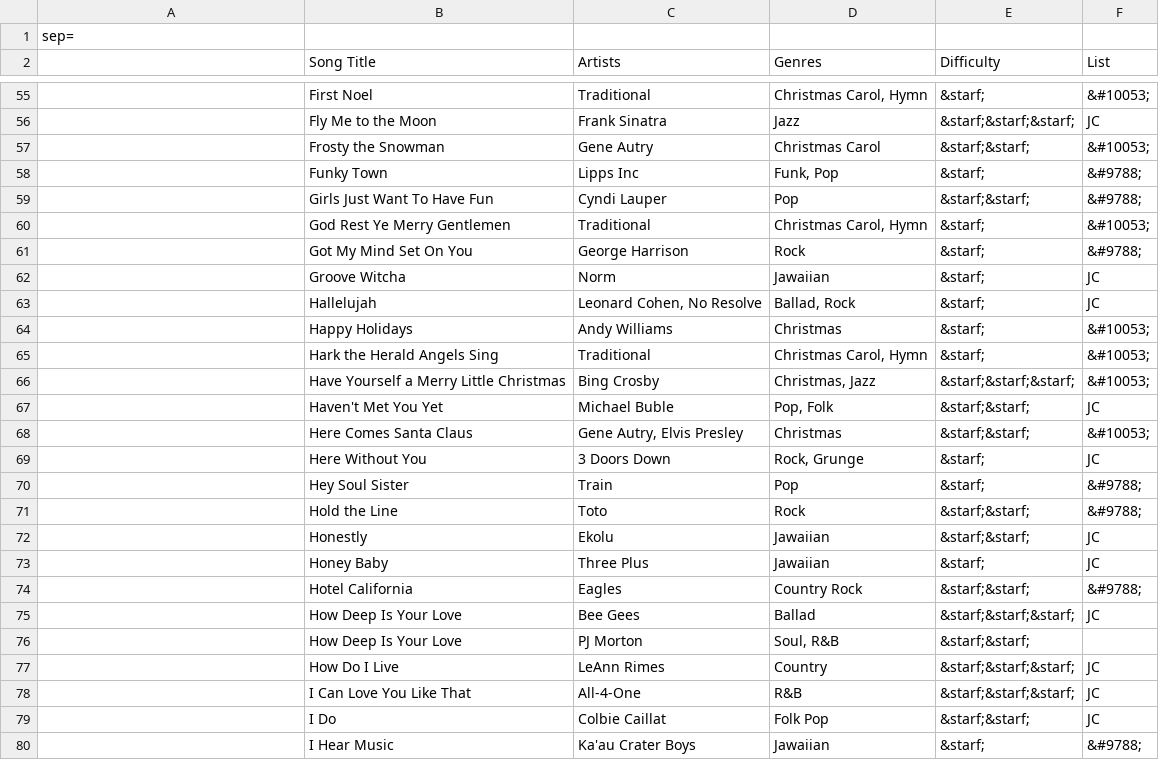
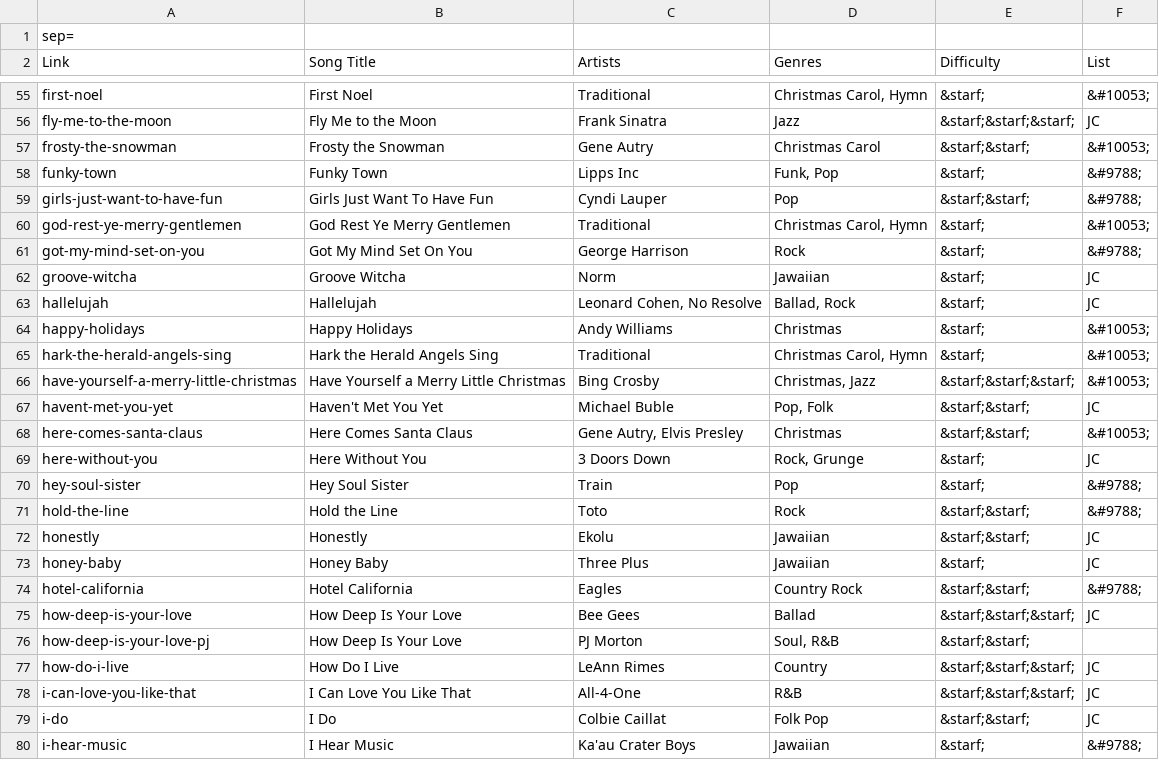
Before and after one commit to TMNTfever/TMNTfever.github.io, a CSV file: ukulele-list.csv, drawn as a sheet; only a part is shown, gaps mark what is left out; the diff covers the shown part only.

```diff
--- a/ukulele-list.csv
+++ b/ukulele-list.csv
@@ -1,2 +1,2 @@
 sep=|
-|Song Title|Artists|Genres|Difficulty|List
+Link|Song Title|Artists|Genres|Difficulty|List
@@ -55,26 +55,26 @@ sep=|
-|First Noel|Traditional|Christmas Carol, Hymn|&starf;|&#10053;
-|Fly Me to the Moon|Frank Sinatra|Jazz|&starf;&starf;&starf;|JC
-|Frosty the Snowman|Gene Autry|Christmas Carol|&starf;&starf;|&#10053;
-|Funky Town|Lipps Inc|Funk, Pop|&starf;|&#9788;
-|Girls Just Want To Have Fun|Cyndi Lauper|Pop|&starf;&starf;|&#9788;
-|God Rest Ye Merry Gentlemen|Traditional|Christmas Carol, Hymn|&starf;|&#10053;
-|Got My Mind Set On You|George Harrison|Rock|&starf;|&#9788;
-|Groove Witcha|Norm|Jawaiian|&starf;|JC
-|Hallelujah|Leonard Cohen, No Resolve|Ballad, Rock|&starf;|JC
-|Happy Holidays|Andy Williams|Christmas|&starf;|&#10053;
-|Hark the Herald Angels Sing|Traditional|Christmas Carol, Hymn|&starf;|&#10053;
-|Have Yourself a Merry Little Christmas|Bing Crosby|Christmas, Jazz|&starf;&starf;&starf;|&#10053;
-|Haven't Met You Yet|Michael Buble|Pop, Folk|&starf;&starf;|JC
-|Here Comes Santa Claus|Gene Autry, Elvis Presley|Christmas|&starf;&starf;|&#10053;
-|Here Without You|3 Doors Down|Rock, Grunge|&starf;|JC
-|Hey Soul Sister|Train|Pop|&starf;|&#9788;
-|Hold the Line|Toto|Rock|&starf;&starf;|&#9788;
-|Honestly|Ekolu|Jawaiian|&starf;&starf;|JC
-|Honey Baby|Three Plus|Jawaiian|&starf;|JC
-|Hotel California|Eagles|Country Rock|&starf;&starf;|&#9788;
-|How Deep Is Your Love|Bee Gees|Ballad|&starf;&starf;&starf;|JC
-|How Deep Is Your Love|PJ Morton|Soul, R&B|&starf;&starf;|
-|How Do I Live|LeAnn Rimes|Country|&starf;&starf;&starf;|JC
-|I Can Love You Like That|All-4-One|R&B|&starf;&starf;&starf;|JC
-|I Do|Colbie Caillat|Folk Pop|&starf;&starf;|JC
-|I Hear Music|Ka'au Crater Boys|Jawaiian|&starf;|&#9788;
+first-noel|First Noel|Traditional|Christmas Carol, Hymn|&starf;|&#10053;
+fly-me-to-the-moon|Fly Me to the Moon|Frank Sinatra|Jazz|&starf;&starf;&starf;|JC
+frosty-the-snowman|Frosty the Snowman|Gene Autry|Christmas Carol|&starf;&starf;|&#10053;
+funky-town|Funky Town|Lipps Inc|Funk, Pop|&starf;|&#9788;
+girls-just-want-to-have-fun|Girls Just Want To Have Fun|Cyndi Lauper|Pop|&starf;&starf;|&#9788;
+god-rest-ye-merry-gentlemen|God Rest Ye Merry Gentlemen|Traditional|Christmas Carol, Hymn|&starf;|&#10053;
+got-my-mind-set-on-you|Got My Mind Set On You|George Harrison|Rock|&starf;|&#9788;
+groove-witcha|Groove Witcha|Norm|Jawaiian|&starf;|JC
+hallelujah|Hallelujah|Leonard Cohen, No Resolve|Ballad, Rock|&starf;|JC
+happy-holidays|Happy Holidays|Andy Williams|Christmas|&starf;|&#10053;
+hark-the-herald-angels-sing|Hark the Herald Angels Sing|Traditional|Christmas Carol, Hymn|&starf;|&#10053;
+have-yourself-a-merry-little-christmas|Have Yourself a Merry Little Christmas|Bing Crosby|Christmas, Jazz|&starf;&starf;&starf;|&#10053;
+havent-met-you-yet|Haven't Met You Yet|Michael Buble|Pop, Folk|&starf;&starf;|JC
+here-comes-santa-claus|Here Comes Santa Claus|Gene Autry, Elvis Presley|Christmas|&starf;&starf;|&#10053;
+here-without-you|Here Without You|3 Doors Down|Rock, Grunge|&starf;|JC
+hey-soul-sister|Hey Soul Sister|Train|Pop|&starf;|&#9788;
+hold-the-line|Hold the Line|Toto|Rock|&starf;&starf;|&#9788;
+honestly|Honestly|Ekolu|Jawaiian|&starf;&starf;|JC
+honey-baby|Honey Baby|Three Plus|Jawaiian|&starf;|JC
+hotel-california|Hotel California|Eagles|Country Rock|&starf;&starf;|&#9788;
+how-deep-is-your-love|How Deep Is Your Love|Bee Gees|Ballad|&starf;&starf;&starf;|JC
+how-deep-is-your-love-pj|How Deep Is Your Love|PJ Morton|Soul, R&B|&starf;&starf;|
+how-do-i-live|How Do I Live|LeAnn Rimes|Country|&starf;&starf;&starf;|JC
+i-can-love-you-like-that|I Can Love You Like That|All-4-One|R&B|&starf;&starf;&starf;|JC
+i-do|I Do|Colbie Caillat|Folk Pop|&starf;&starf;|JC
+i-hear-music|I Hear Music|Ka'au Crater Boys|Jawaiian|&starf;|&#9788;
```
Also changed, not shown: 76 edited cells elsewhere in this file.
